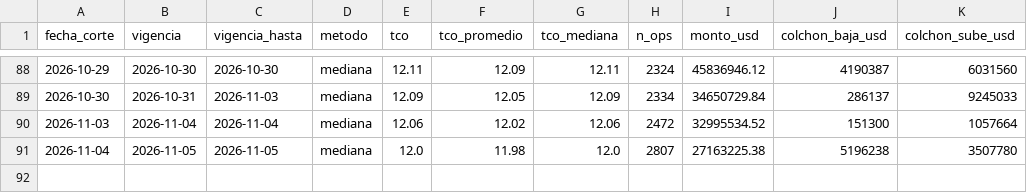
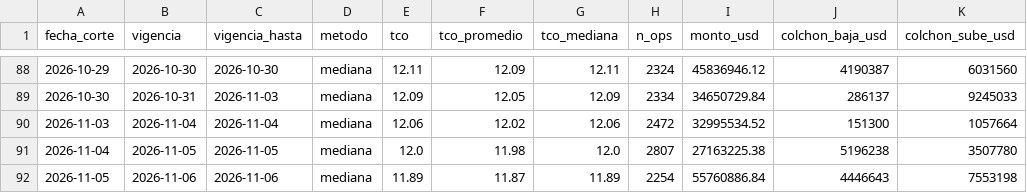
Before and after one commit to acamperob/bcb-tco, a CSV file: data/total.csv, drawn as a sheet; only a part is shown, gaps mark what is left out; the diff names each change by its address in the sheet, - before the commit and + after, or states it on an @@ line.

```diff
--- a/data/total.csv
+++ b/data/total.csv
+row 92: 2026-11-05 | 2026-11-06 | 2026-11-06 | mediana | 11.89 | 11.87 | 11.89 | 2254 | 55760886.84 | 4446643 | 7553198
```
Also changed, not shown: data/diario.csv, data/verificacion.csv, 4 other files.
